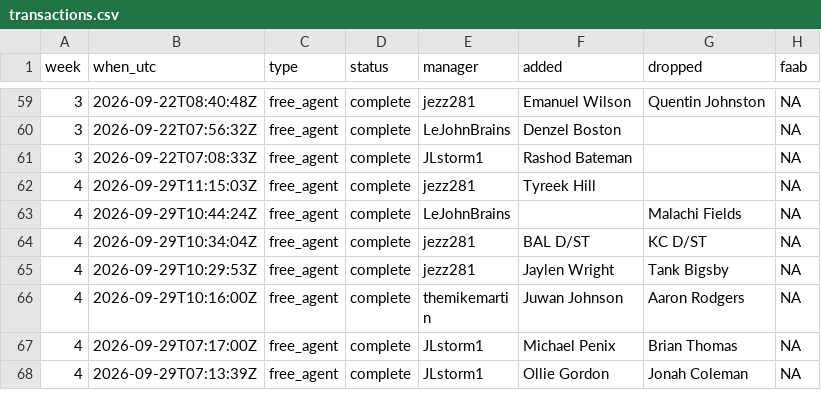
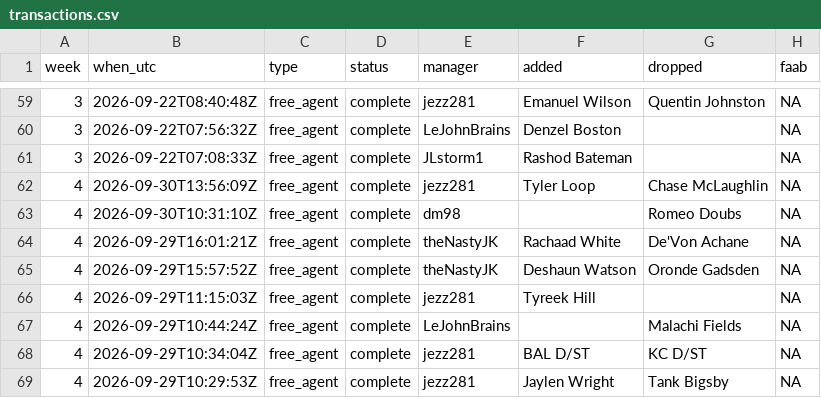
Before and after one commit to mikemartin/fantasy-football-auction-optimizer, a CSV file: data/league/transactions.csv, drawn as a sheet; only a part is shown, gaps mark what is left out; the shorter side is filled out with more unchanged rows; the diff names each change by its address in the sheet, - before the commit and + after, or states it on an @@ line.

```diff
--- a/data/league/transactions.csv
+++ b/data/league/transactions.csv
+row 62: 4 | 2026-09-30T13:56:09Z | free_agent | complete | jezz281 | Tyler Loop | Chase McLaughlin | NA
+row 63: 4 | 2026-09-30T10:31:10Z | free_agent | complete | dm98 |  | Romeo Doubs | NA
+row 64: 4 | 2026-09-29T16:01:21Z | free_agent | complete | theNastyJK | Rachaad White | De'Von Achane | NA
+row 65: 4 | 2026-09-29T15:57:52Z | free_agent | complete | theNastyJK | Deshaun Watson | Oronde Gadsden | NA
```
Also changed, not shown: data/league/free_agents.csv, data/league/results_wk04.csv, 2 other files.
